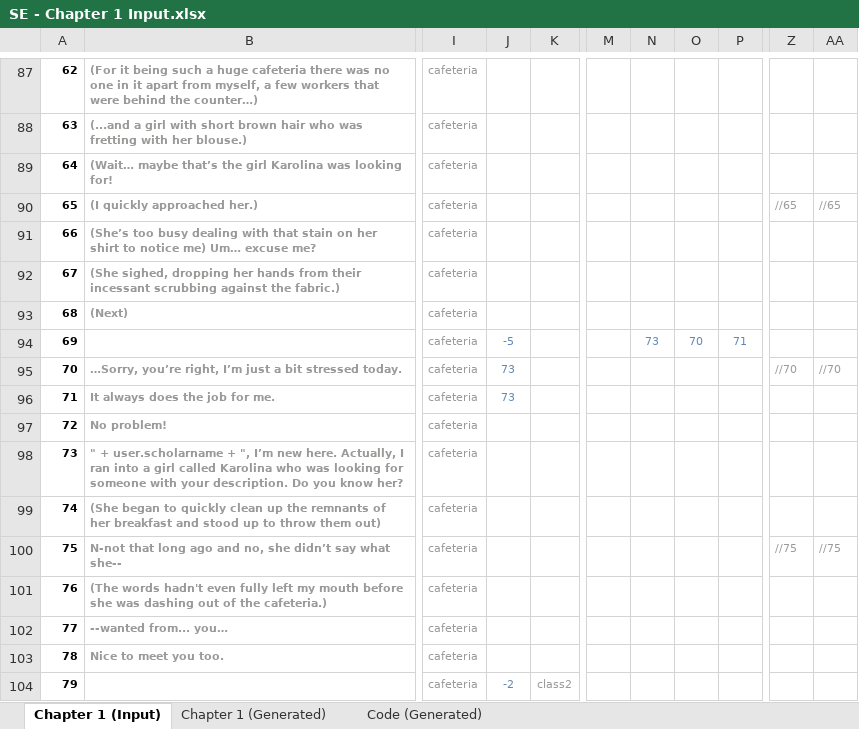
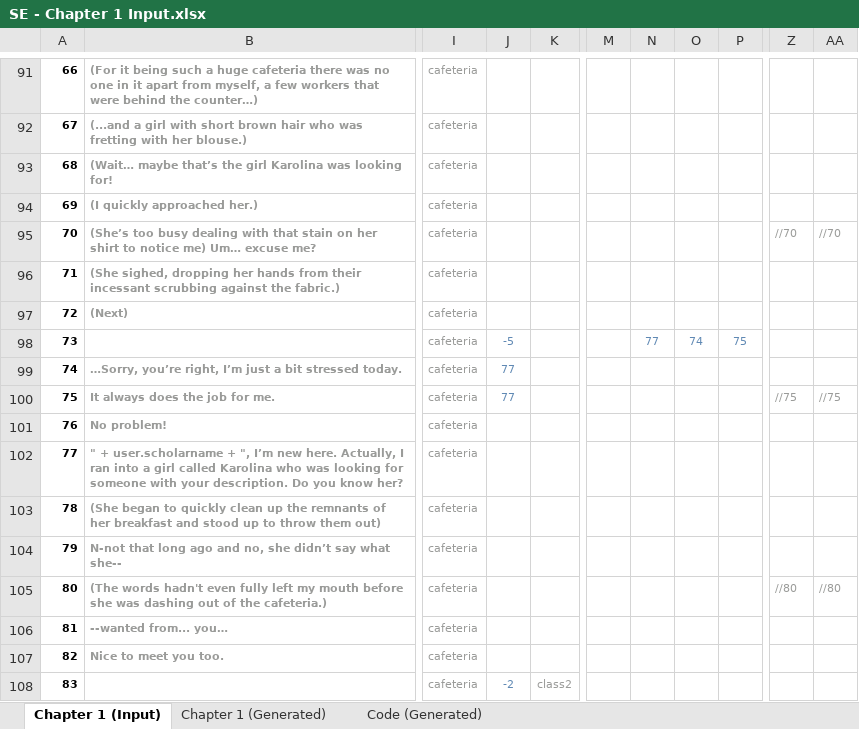
Before and after one commit to Lightshadow226/se, an Excel workbook: chapters (excel)/SE - Chapter 1 Input.xlsx, sheet Chapter 1 (Input), drawn as a sheet; only a part is shown, gaps mark what is left out; values as stored, in another font and other column widths than the file's, no borders; conditional formats not drawn; addresses are those after the commit; the diff covers the shown part only; the diff names each change by its address in the sheet, - before the commit and + after, or states it on an @@ line.

```diff
--- a/chapters (excel)/SE - Chapter 1 Input.xlsx (sheet Chapter 1 (Input))
+++ b/chapters (excel)/SE - Chapter 1 Input.xlsx (sheet Chapter 1 (Input))
@@ column A renumbered between rows 36 and 310 @@
-Z94: //65
+Z94: (empty)
-AA94: //65
+AA94: (empty)
-Z95: (empty)
+Z95: //70
-AA95: (empty)
+AA95: //70
-N98: 73
+N98: 77
-O98: 70
+O98: 74
-P98: 71
+P98: 75
-J99:J100: 73
+J99:J100: 77
-Z99: //70
+Z99: (empty)
-AA99: //70
+AA99: (empty)
-Z100: (empty)
+Z100: //75
-AA100: (empty)
+AA100: //75
-Z104: //75
+Z104: (empty)
-AA104: //75
+AA104: (empty)
-Z105: (empty)
+Z105: //80
-AA105: (empty)
+AA105: //80
```
Also changed, not shown: 16 added rows, 4 removed rows and 270 edited cells elsewhere in this sheet, sheet Chapter 1 (Generated), sheet Code (Generated), formulas that keep their value, 17 other files.
